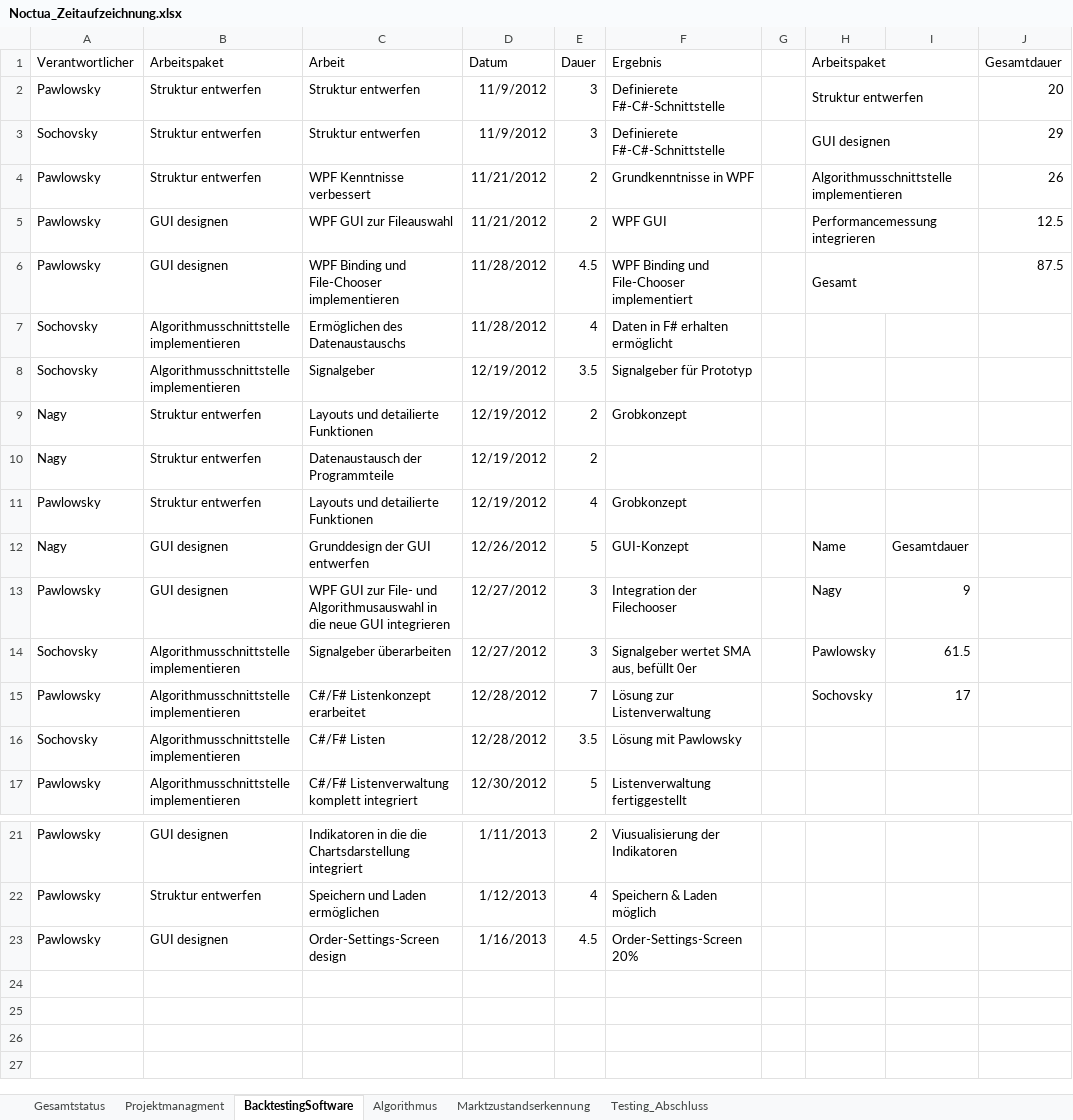
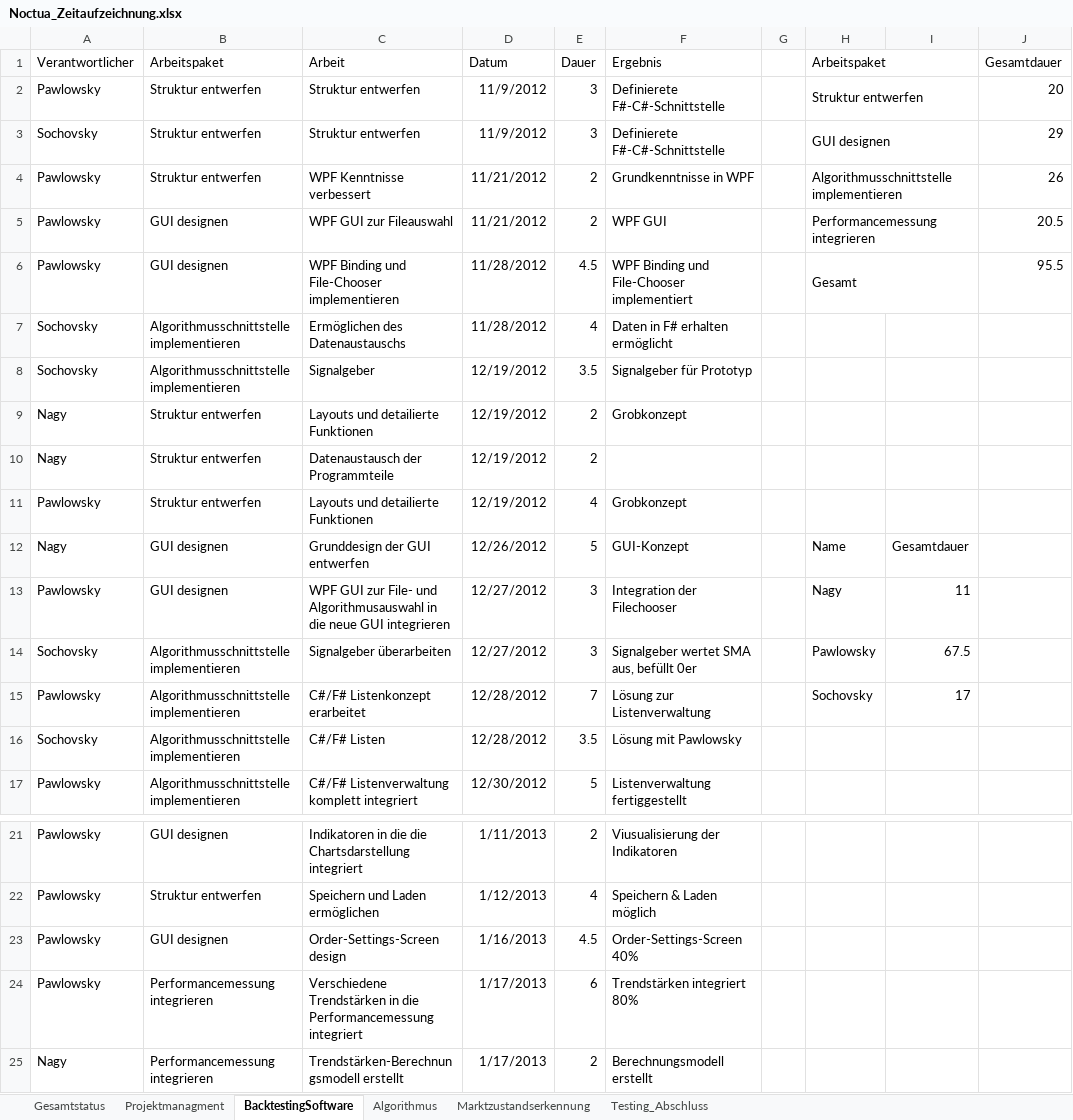
Before and after one commit to gabpaw987/Noctua, an Excel workbook: Dokumentation/Noctua_Zeitaufzeichnung.xlsx, sheet BacktestingSoftware, drawn as a sheet; only a part is shown, gaps mark what is left out; values as stored, in another font and other column widths than the file's, no borders; the diff names each change by its address in the sheet, - before the commit and + after, or states it on an @@ line.

Commit message:
Finished Order-Settings-Design, Added Trendstregth Weighting and Updated ZeitNoctua_Zeitaufzeichnung

```diff
--- a/Dokumentation/Noctua_Zeitaufzeichnung.xlsx (sheet BacktestingSoftware)
+++ b/Dokumentation/Noctua_Zeitaufzeichnung.xlsx (sheet BacktestingSoftware)
-J5 (Gesamtdauer): 12.5
+J5 (Gesamtdauer): 20.5
-J6 (Gesamtdauer): 87.5
+J6 (Gesamtdauer): 95.5
-I13: 9
+I13: 11
-I14: 61.5
+I14: 67.5
-F23 (Ergebnis): Order-Settings-Screen 20%
+F23 (Ergebnis): Order-Settings-Screen 40%
+row 24: Pawlowsky | Performancemessung integrieren | Verschiedene Trendstärken in die Performancemessung integriert | 1/17/2013 | 6 | Trendstärken integriert 80%
+row 25: Nagy | Performancemessung integrieren | Trendstärken-Berechnungsmodell erstellt | 1/17/2013 | 2 | Berechnungsmodell erstellt
```
Also changed, not shown: sheet Gesamtstatus, charts or pictures, 10 other files.
